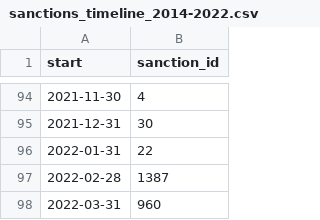
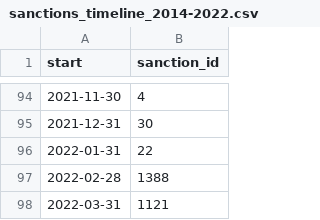
Before and after one commit to correctiv/ru-sanctions-dashboard, a CSV file: src/data/sanctions_timeline_2014-2022.csv, drawn as a sheet; only a part is shown, gaps mark what is left out.

```diff
--- a/src/data/sanctions_timeline_2014-2022.csv
+++ b/src/data/sanctions_timeline_2014-2022.csv
@@ -96,3 +96,3 @@ start,sanction_id
 2022-01-31,22
-2022-02-28,1387
-2022-03-31,960
+2022-02-28,1388
+2022-03-31,1121
```
Also changed, not shown: src/data/recent_origin_aggregation_table.csv, src/data/recent_schema_aggregation_de.csv, 3 other files.
